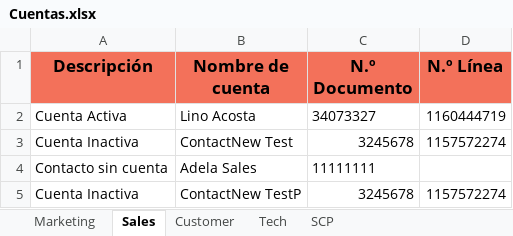
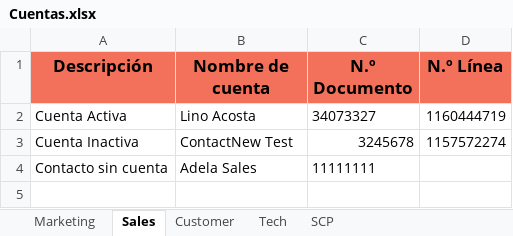
Before and after one commit to FlorangelRC/TelecomProyectoFAN, an Excel workbook: Cuentas.xlsx, sheet Sales, drawn as a sheet; values as stored, in another font and other column widths than the file's, no borders; the diff names each change by its address in the sheet, - before the commit and + after, or states it on an @@ line.

Commit message:
Se Actualiza el Archivo Cuenta
Se Eliminia Marco Tech de Tech.
Se Elimina cuenta duplicada en Sales.
Se Agrega Cuenta en Marketing.

```diff
--- a/Cuentas.xlsx (sheet Sales)
+++ b/Cuentas.xlsx (sheet Sales)
-row 5: Cuenta Inactiva | ContactNew TestP | 3245678 | 1157572274
```
Also changed, not shown: sheet Tech, sheet Marketing.
